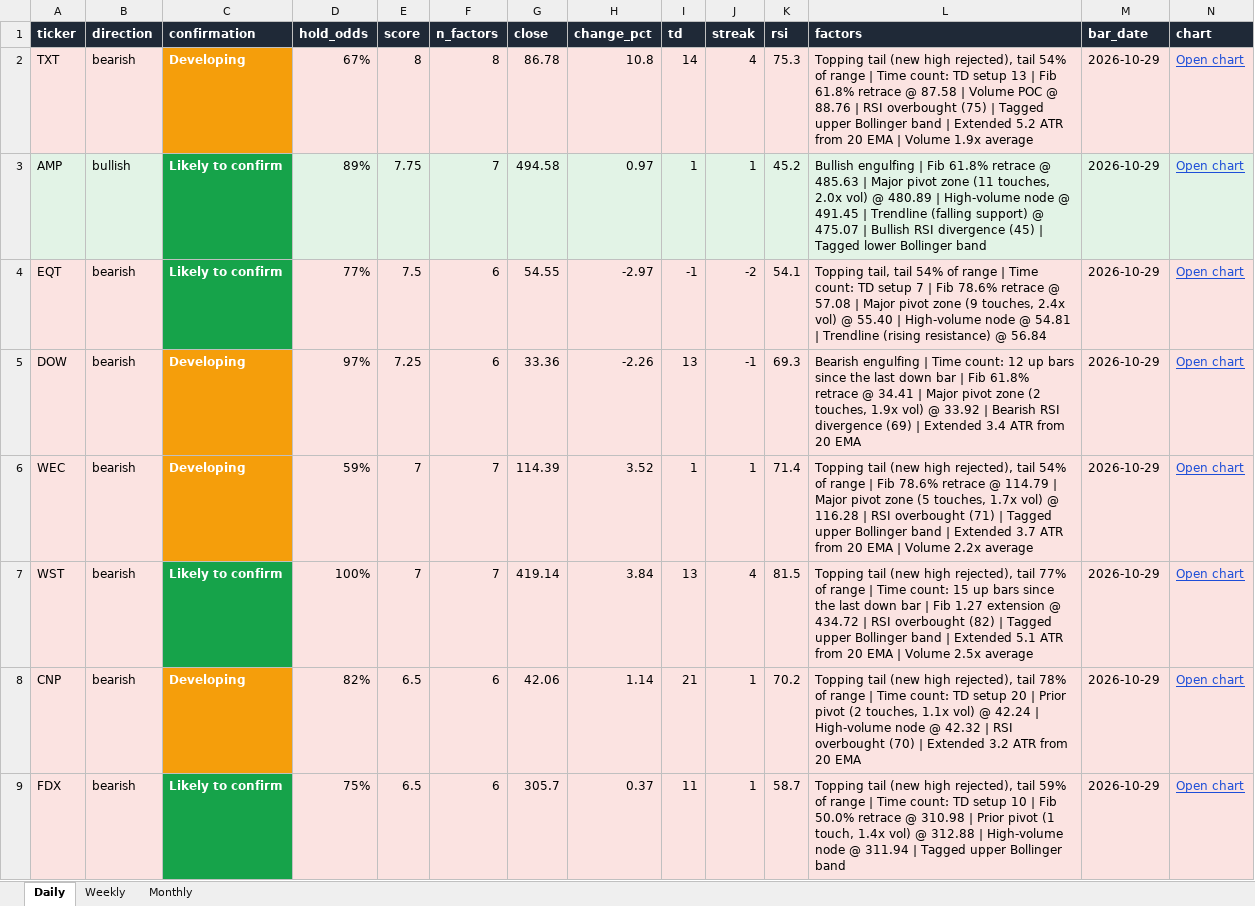
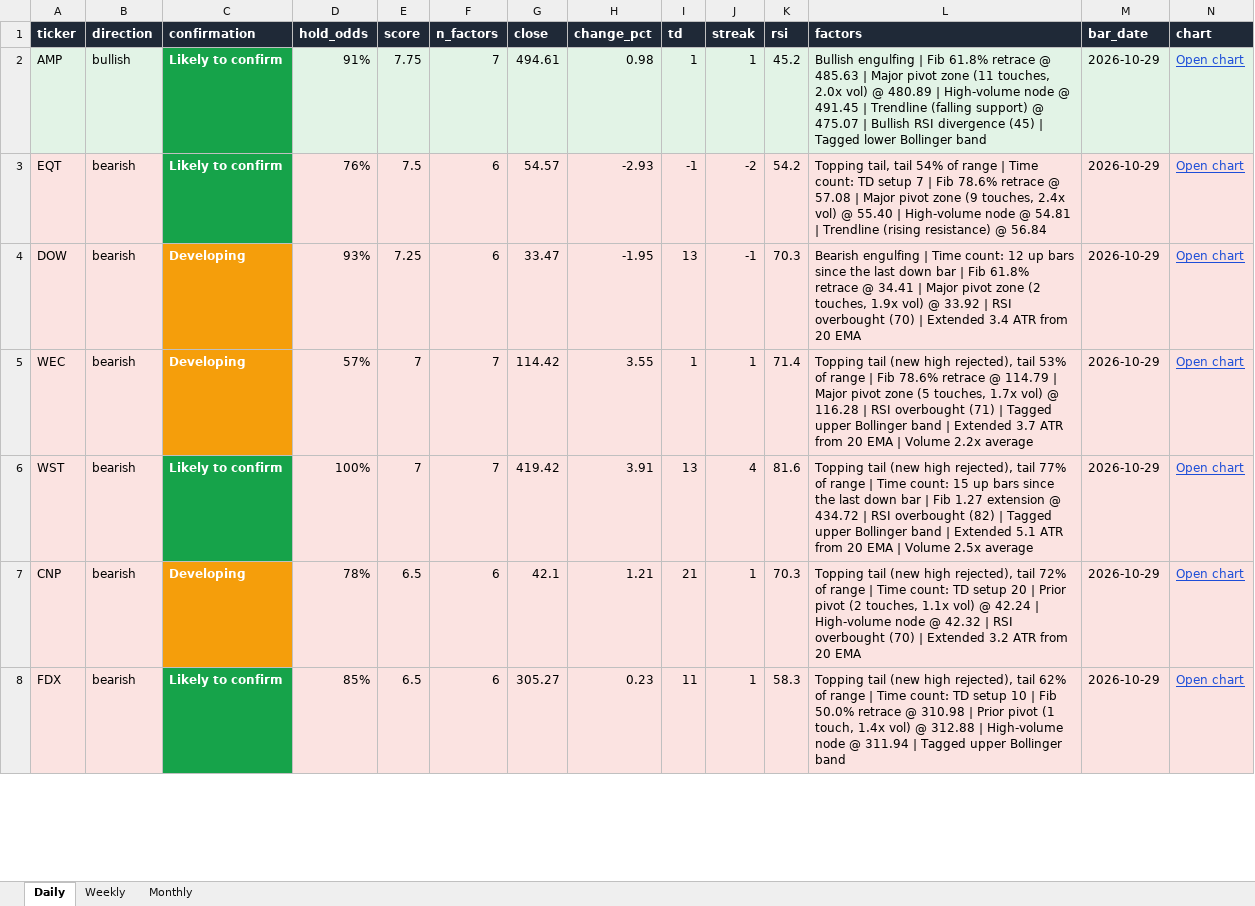
Before and after one commit to Ron1415/reversal-scanner, an Excel workbook: site/reversal_signals.xlsx, sheet Daily, drawn as a sheet; only a part is shown; values as stored, in another font and other column widths than the file's, no borders; removed rows and columns are numbered as before the commit, all else as after; the diff covers the shown part only; the diff names each change by its address in the sheet, - before the commit and + after, or states it on an @@ line.

```diff
--- a/site/reversal_signals.xlsx (sheet Daily)
+++ b/site/reversal_signals.xlsx (sheet Daily)
-row 2: TXT | bearish | Developing | 67% | 8 | 8 | 86.78 | 10.8 | 14 | 4 | 75.3 | Topping tail (new high rejected), tail 54% of range | Time count: TD setup 13 | Fib 61.8% retrace @ 87.58 | Volume POC @ 88.76 | RSI overbought (75) | Tagged upper Bollinger band | Extended 5.2 ATR from 20 EMA | Volume 1.9x average | 2026-10-29 | Open chart
-D2 (hold_odds): 89%
+D2 (hold_odds): 91%
-G2 (close): 494.58
+G2 (close): 494.61
-H2 (change_pct): 0.97
+H2 (change_pct): 0.98
-D3 (hold_odds): 77%
+D3 (hold_odds): 76%
-G3 (close): 54.55
+G3 (close): 54.57
-H3 (change_pct): -2.97
+H3 (change_pct): -2.93
-K3 (rsi): 54.1
+K3 (rsi): 54.2
-D4 (hold_odds): 97%
+D4 (hold_odds): 93%
-G4 (close): 33.36
+G4 (close): 33.47
-H4 (change_pct): -2.26
+H4 (change_pct): -1.95
-K4 (rsi): 69.3
+K4 (rsi): 70.3
-L4 (factors): …33.92 | Bearish RSI divergence (69) | Extended…
+L4 (factors): …33.92 | RSI overbought (70) | Extended…
-D5 (hold_odds): 59%
+D5 (hold_odds): 57%
-G5 (close): 114.39
+G5 (close): 114.42
-H5 (change_pct): 3.52
+H5 (change_pct): 3.55
-L5 (factors): …rejected), tail 54% of range…
+L5 (factors): …rejected), tail 53% of range…
-G6 (close): 419.14
+G6 (close): 419.42
-H6 (change_pct): 3.84
+H6 (change_pct): 3.91
-K6 (rsi): 81.5
+K6 (rsi): 81.6
-D7 (hold_odds): 82%
+D7 (hold_odds): 78%
-G7 (close): 42.06
+G7 (close): 42.1
-H7 (change_pct): 1.14
+H7 (change_pct): 1.21
-K7 (rsi): 70.2
+K7 (rsi): 70.3
-L7 (factors): …rejected), tail 78% of range…
+L7 (factors): …rejected), tail 72% of range…
-D8 (hold_odds): 75%
+D8 (hold_odds): 85%
-G8 (close): 305.7
+G8 (close): 305.27
-H8 (change_pct): 0.37
+H8 (change_pct): 0.23
-K8 (rsi): 58.7
+K8 (rsi): 58.3
-L8 (factors): …rejected), tail 59% of range…
+L8 (factors): …rejected), tail 62% of range…
```
Also changed, not shown: 16 added rows, 7 removed rows, 329 edited cells and cell formats elsewhere in this sheet, 4 other files.
